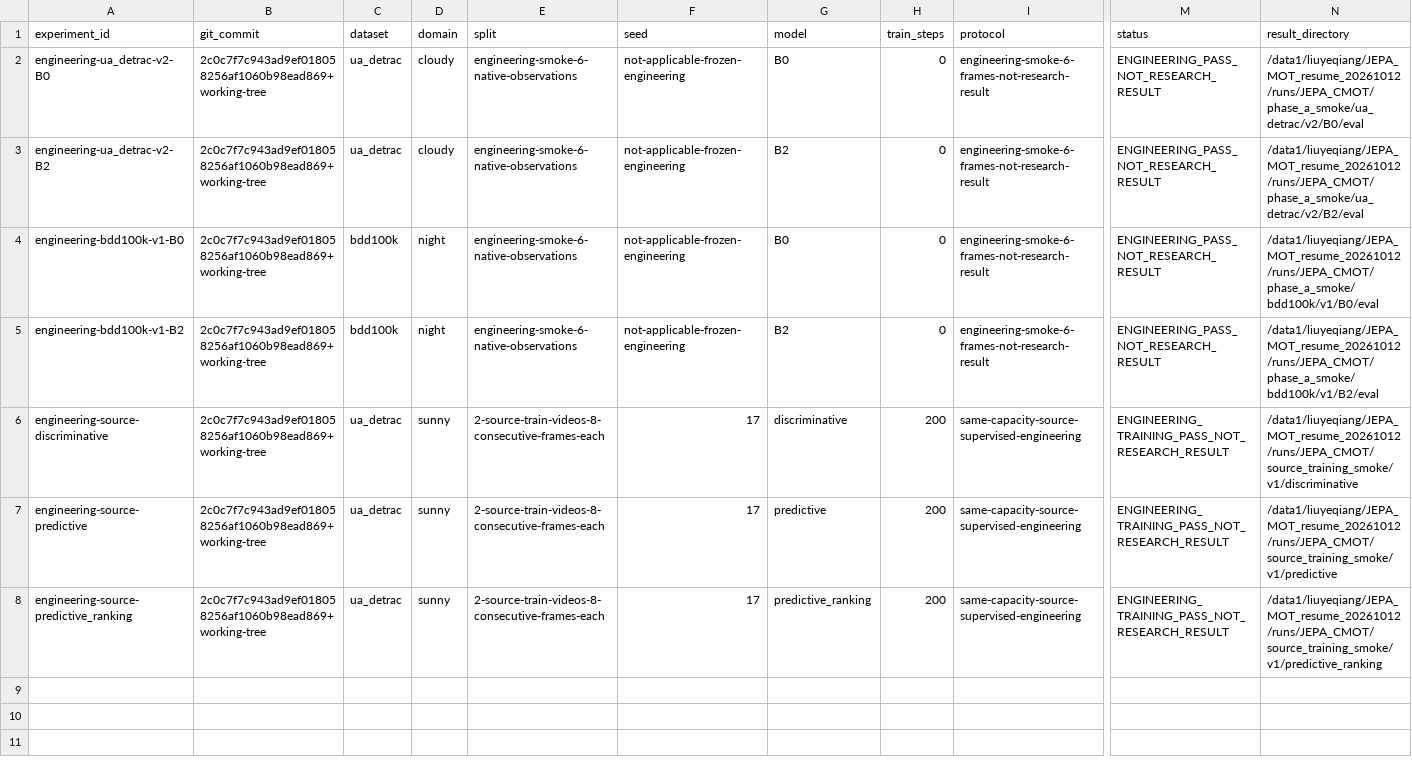
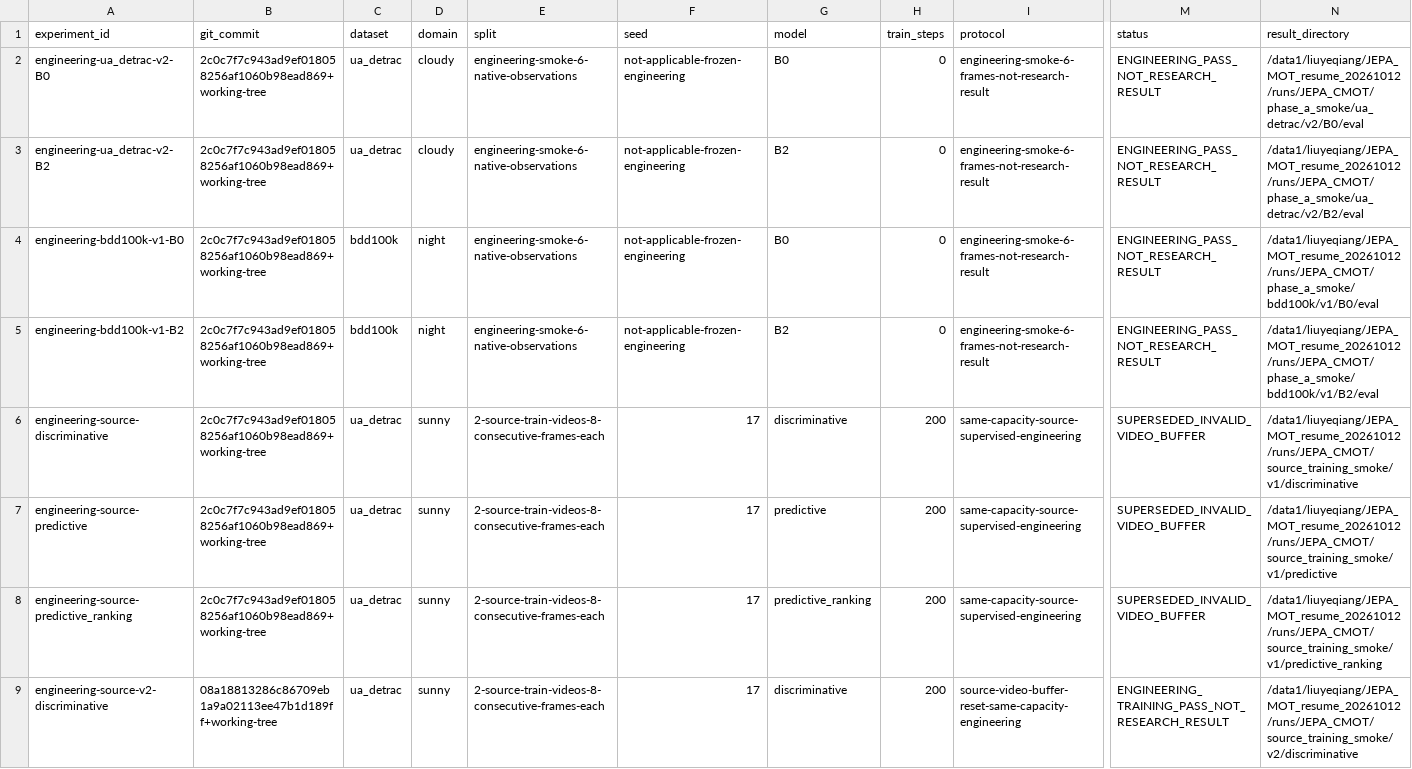
Before and after one commit to LYQ1107/JEPA-MOT, a CSV file: docs/JEPA_CMOT/EXPERIMENT_REGISTRY.csv, drawn as a sheet; only a part is shown, gaps mark what is left out; rows hold the shown columns only; the diff covers the shown part only; the diff names each change by its address in the sheet, - before the commit and + after, or states it on an @@ line.

Commit message:
research: rebuild native streams and implement delayed causal continual learner

```diff
--- a/docs/JEPA_CMOT/EXPERIMENT_REGISTRY.csv
+++ b/docs/JEPA_CMOT/EXPERIMENT_REGISTRY.csv
-M6:M8 (status): ENGINEERING_TRAINING_PASS_NOT_RESEARCH_RESULT
+M6:M8 (status): SUPERSEDED_INVALID_VIDEO_BUFFER
+row 9: engineering-source-v2-discriminative | 08a18813286c86709eb1a9a02113ee47b1d189ff+working-tree | ua_detrac | sunny | 2-source-train-videos-8-consecutive-frames-each | 17 | discriminative | 200 | source-video-buffer-reset-same-capacity-engineering | ENGINEERING_TRAINING_PASS_NOT_RESEARCH_RESULT | /data1/liuyeqiang/JEPA_MOT_resume_20261012/runs/JEPA_CMOT/source_training_smoke/v2/discriminative
```
Also changed, not shown: 4 added rows elsewhere in this file, 22 other files.
